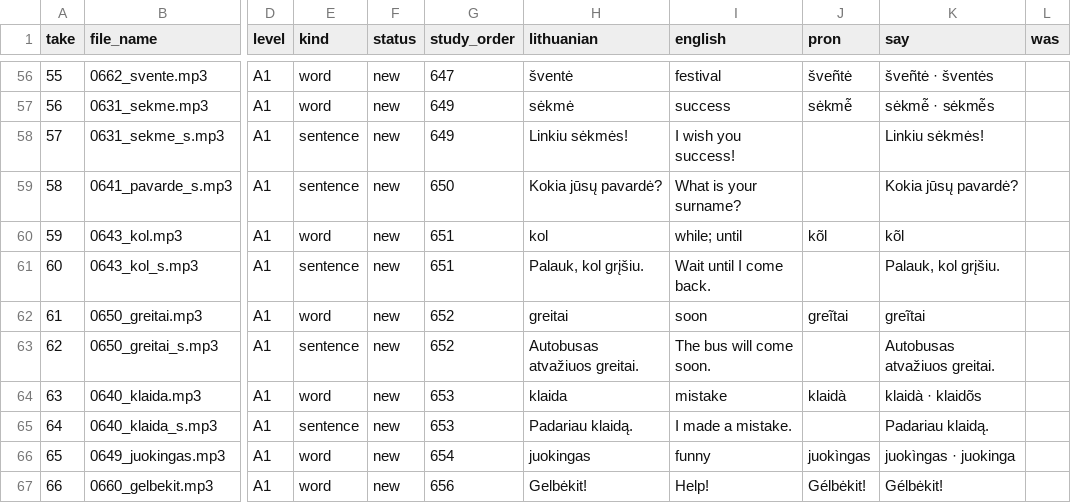
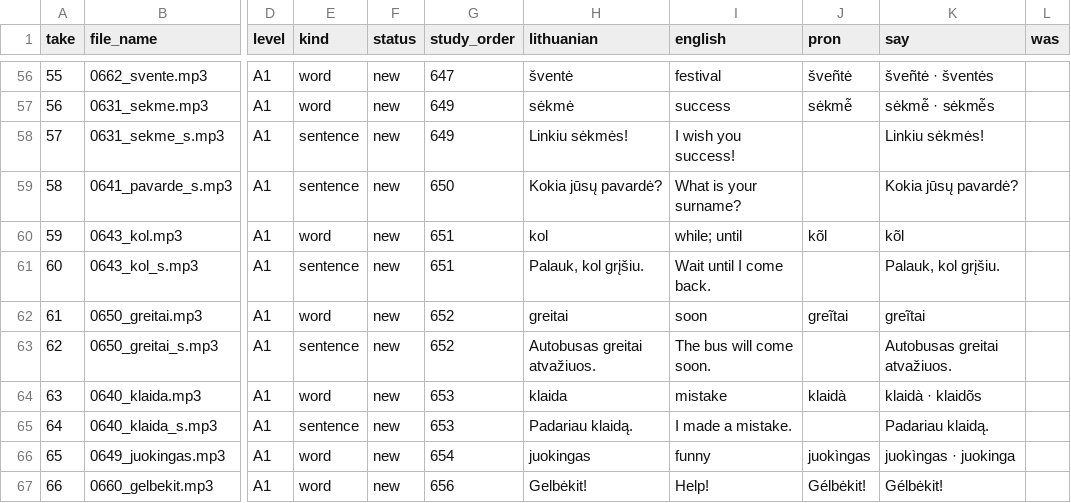
Before and after one commit to dainius-sileika/Lithuanian_Flashcards, a CSV file: data/recording_list.csv, drawn as a sheet; only a part is shown, gaps mark what is left out; the diff names each change by its address in the sheet, - before the commit and + after, or states it on an @@ line.

```diff
--- a/data/recording_list.csv
+++ b/data/recording_list.csv
-H63 (lithuanian): Autobusas atvažiuos greitai.
+H63 (lithuanian): Autobusas greitai atvažiuos.
-K63 (say): Autobusas atvažiuos greitai.
+K63 (say): Autobusas greitai atvažiuos.
```
Also changed, not shown: data/a2_wordlist.csv, tools/index_descriptions.csv, 4 other files.
